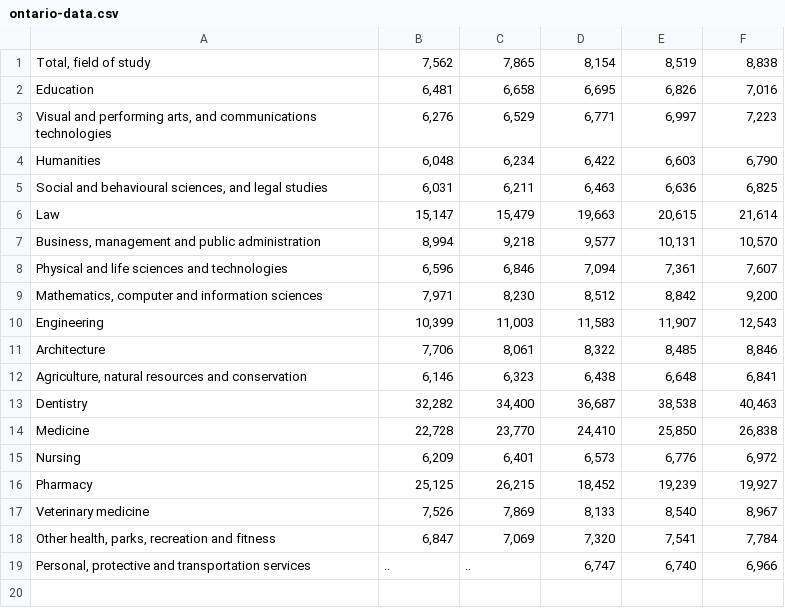
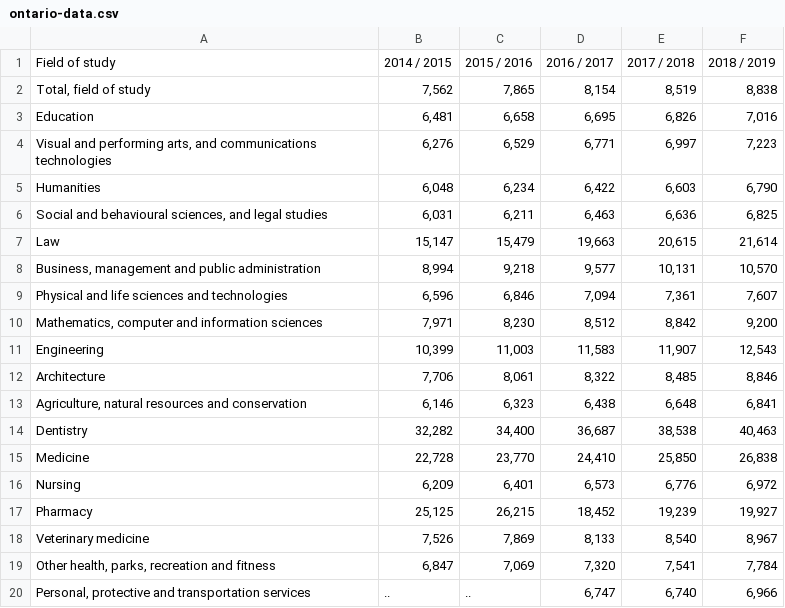
Before and after one commit to esulu/data-visualization, a CSV file: ontario-data.csv, drawn as a sheet.

Commit message:
added header

```diff
--- a/ontario-data.csv
+++ b/ontario-data.csv
@@ -1 +1,2 @@
+"Field of study","2014 / 2015","2015 / 2016","2016 / 2017","2017 / 2018","2018 / 2019"
 "Total, field of study","7,562","7,865","8,154","8,519","8,838"
```
